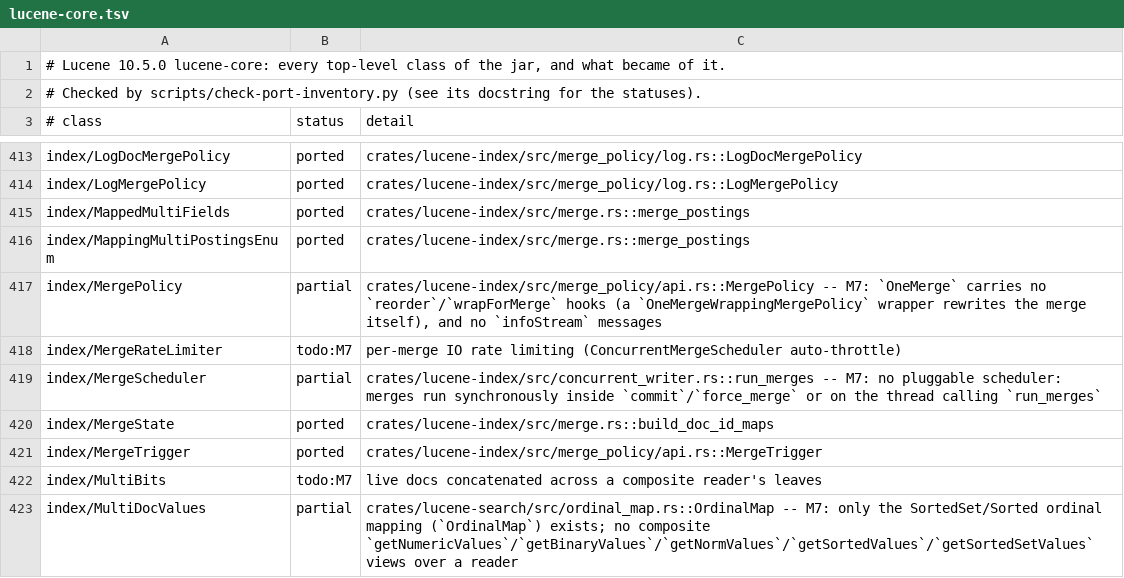
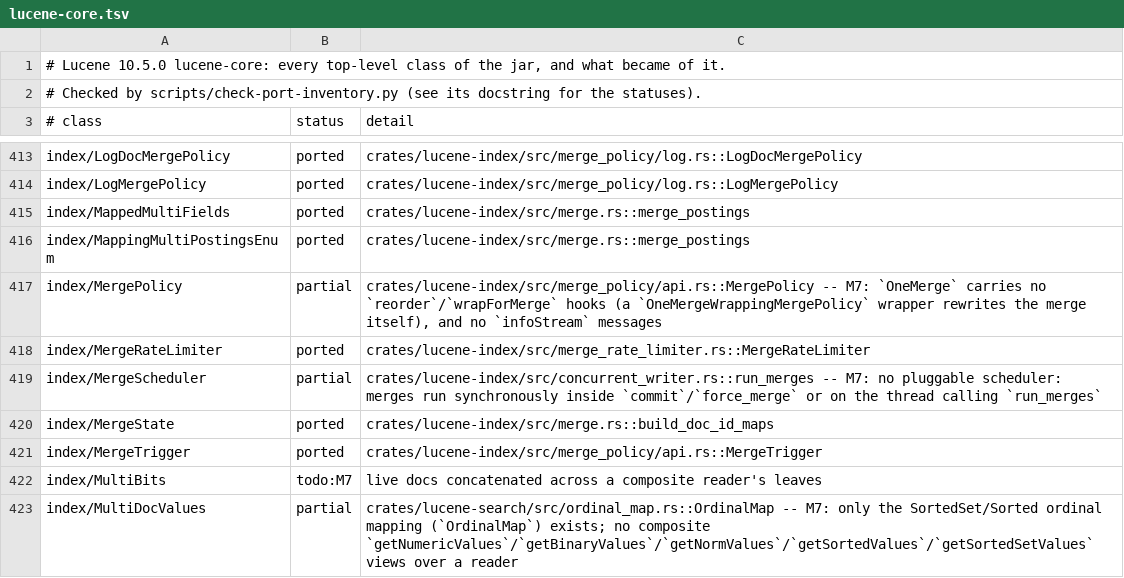
Before and after one commit to huyz0/lucene-rust, a TSV file: docs/inventory/lucene-core.tsv, drawn as a sheet; only a part is shown, gaps mark what is left out.

```diff
--- a/docs/inventory/lucene-core.tsv
+++ b/docs/inventory/lucene-core.tsv
@@ -417,3 +417,3 @@ index/MappingMultiPostingsEnum	ported	crates/lucene-index/src/merge.rs::merge_po
 index/MergePolicy	partial	crates/lucene-index/src/merge_policy/api.rs::MergePolicy -- M7: `OneMerge` carries no `reorder`/`wrapForMerge` hooks (a `OneMergeWrappingMergePolicy` wrapper rewrites the merge itself), and no `infoStream` messages
-index/MergeRateLimiter	todo:M7	per-merge IO rate limiting (ConcurrentMergeScheduler auto-throttle)
+index/MergeRateLimiter	ported	crates/lucene-index/src/merge_rate_limiter.rs::MergeRateLimiter
 index/MergeScheduler	partial	crates/lucene-index/src/concurrent_writer.rs::run_merges -- M7: no pluggable scheduler: merges run synchronously inside `commit`/`force_merge` or on the thread calling `run_merges`
```
Also changed, not shown: 7 other files.
